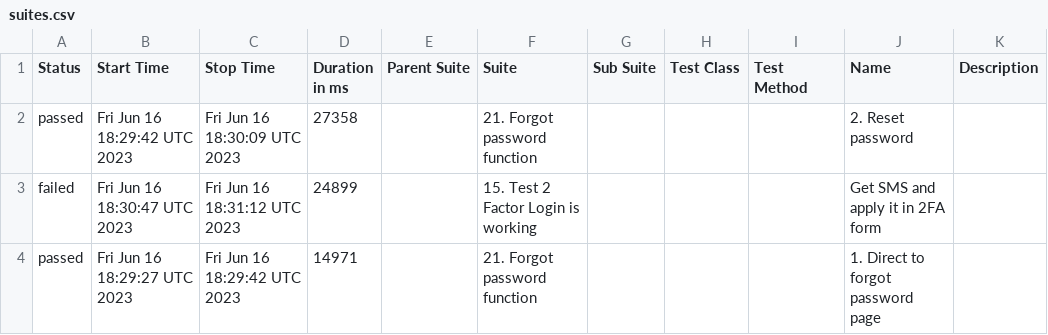
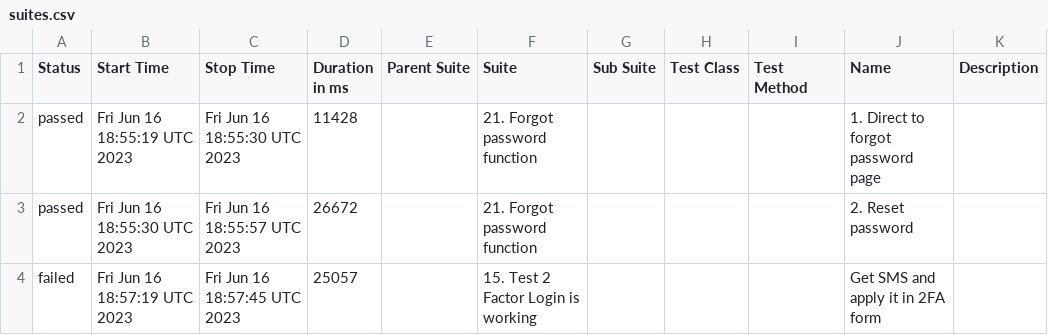
Before and after one commit to Nucleus-Reports/report_June_16, a CSV file: data/suites.csv, drawn as a sheet.

```diff
--- a/data/suites.csv
+++ b/data/suites.csv
@@ -1,4 +1,4 @@
 "Status","Start Time","Stop Time","Duration in ms","Parent Suite","Suite","Sub Suite","Test Class","Test Method","Name","Description"
-"passed","Fri Jun 16 18:29:42 UTC 2023","Fri Jun 16 18:30:09 UTC 2023","27358","","21. Forgot password function","","","","2. Reset password",""
-"failed","Fri Jun 16 18:30:47 UTC 2023","Fri Jun 16 18:31:12 UTC 2023","24899","","15. Test 2 Factor Login is working","","","","Get SMS and apply it in 2FA form",""
-"passed","Fri Jun 16 18:29:27 UTC 2023","Fri Jun 16 18:29:42 UTC 2023","14971","","21. Forgot password function","","","","1. Direct to forgot password page",""
+"passed","Fri Jun 16 18:55:19 UTC 2023","Fri Jun 16 18:55:30 UTC 2023","11428","","21. Forgot password function","","","","1. Direct to forgot password page",""
+"passed","Fri Jun 16 18:55:30 UTC 2023","Fri Jun 16 18:55:57 UTC 2023","26672","","21. Forgot password function","","","","2. Reset password",""
+"failed","Fri Jun 16 18:57:19 UTC 2023","Fri Jun 16 18:57:45 UTC 2023","25057","","15. Test 2 Factor Login is working","","","","Get SMS and apply it in 2FA form",""
```
Also changed, not shown: 37 other files.
